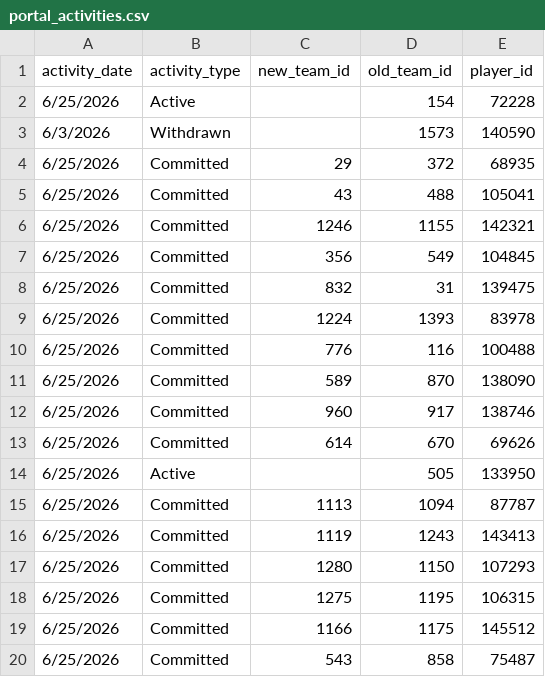
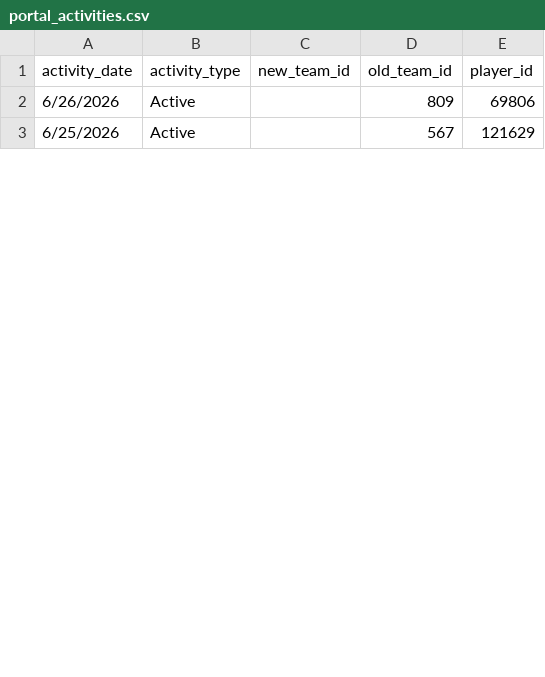
Before and after one commit to JasonR64A/chart-builder, a CSV file: data/portal_activities.csv, drawn as a sheet; only a part is shown; the diff covers the shown part only.

Commit message:
Daily data update 2026-06-26

```diff
--- a/data/portal_activities.csv
+++ b/data/portal_activities.csv
@@ -1,20 +1,3 @@
 activity_date,activity_type,new_team_id,old_team_id,player_id
-6/25/2026,Active,,154,72228
-6/3/2026,Withdrawn,,1573,140590
-6/25/2026,Committed,29,372,68935
-6/25/2026,Committed,43,488,105041
-6/25/2026,Committed,1246,1155,142321
-6/25/2026,Committed,356,549,104845
-6/25/2026,Committed,832,31,139475
-6/25/2026,Committed,1224,1393,83978
-6/25/2026,Committed,776,116,100488
-6/25/2026,Committed,589,870,138090
-6/25/2026,Committed,960,917,138746
-6/25/2026,Committed,614,670,69626
-6/25/2026,Active,,505,133950
-6/25/2026,Committed,1113,1094,87787
-6/25/2026,Committed,1119,1243,143413
-6/25/2026,Committed,1280,1150,107293
-6/25/2026,Committed,1275,1195,106315
-6/25/2026,Committed,1166,1175,145512
-6/25/2026,Committed,543,858,75487
+6/26/2026,Active,,809,69806
+6/25/2026,Active,,567,121629
```
Also changed, not shown: 4 added rows and 14 removed rows elsewhere in this file, data/portal/needs_review_baseball.csv, data/portal/softball_matched.csv, 12 other files.
